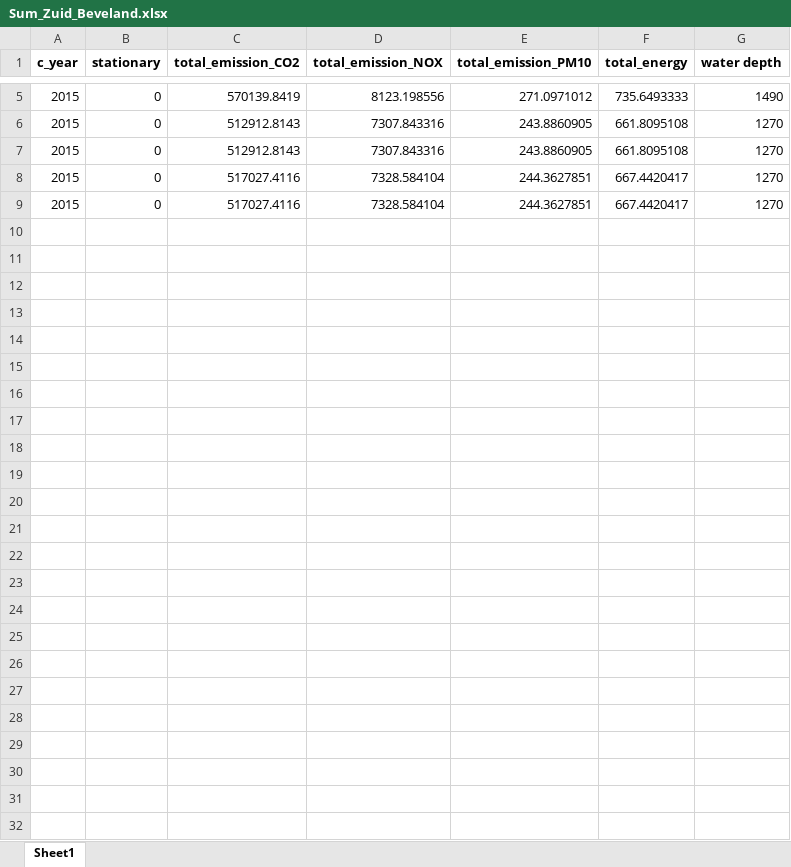
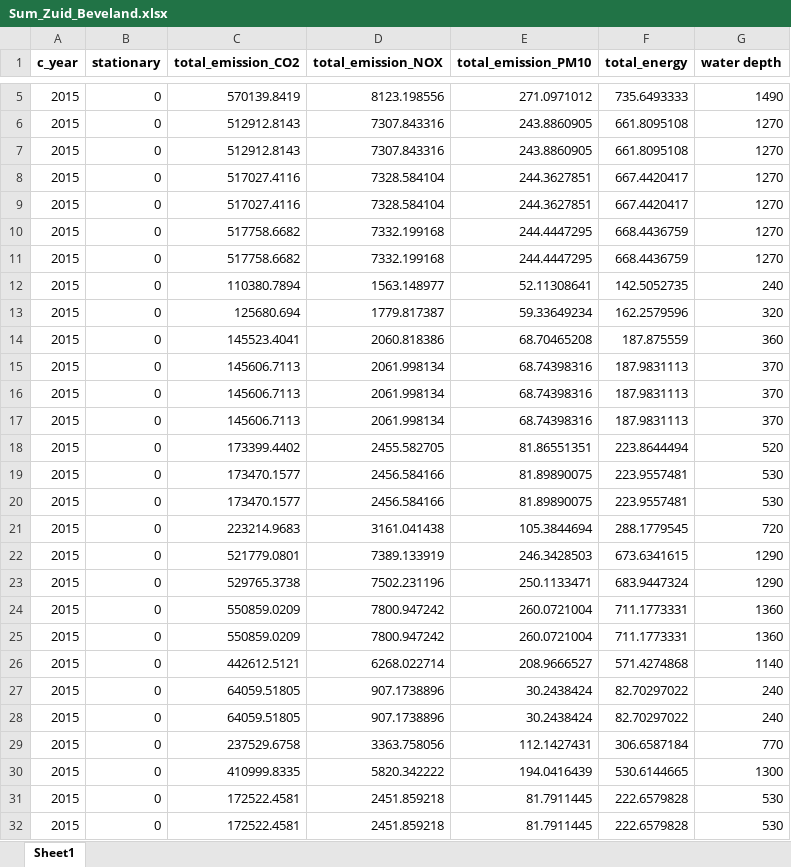
Before and after one commit to TUDelft-CITG/OpenTNSim, an Excel workbook: notebooks/Sum_Zuid_Beveland.xlsx, sheet Sheet1, drawn as a sheet; only a part is shown, gaps mark what is left out; values as stored, in another font and other column widths than the file's, no borders; the diff names each change by its address in the sheet, - before the commit and + after, or states it on an @@ line.

```diff
--- a/notebooks/Sum_Zuid_Beveland.xlsx (sheet Sheet1)
+++ b/notebooks/Sum_Zuid_Beveland.xlsx (sheet Sheet1)
+row 10: 2015 | 0 | 517758.6682 | 7332.199168 | 244.4447295 | 668.4436759 | 1270
+row 11: 2015 | 0 | 517758.6682 | 7332.199168 | 244.4447295 | 668.4436759 | 1270
+row 12: 2015 | 0 | 110380.7894 | 1563.148977 | 52.11308641 | 142.5052735 | 240
+row 13: 2015 | 0 | 125680.694 | 1779.817387 | 59.33649234 | 162.2579596 | 320
+row 14: 2015 | 0 | 145523.4041 | 2060.818386 | 68.70465208 | 187.875559 | 360
+row 15: 2015 | 0 | 145606.7113 | 2061.998134 | 68.74398316 | 187.9831113 | 370
+row 16: 2015 | 0 | 145606.7113 | 2061.998134 | 68.74398316 | 187.9831113 | 370
+row 17: 2015 | 0 | 145606.7113 | 2061.998134 | 68.74398316 | 187.9831113 | 370
+row 18: 2015 | 0 | 173399.4402 | 2455.582705 | 81.86551351 | 223.8644494 | 520
+row 19: 2015 | 0 | 173470.1577 | 2456.584166 | 81.89890075 | 223.9557481 | 530
+row 20: 2015 | 0 | 173470.1577 | 2456.584166 | 81.89890075 | 223.9557481 | 530
+row 21: 2015 | 0 | 223214.9683 | 3161.041438 | 105.3844694 | 288.1779545 | 720
+row 22: 2015 | 0 | 521779.0801 | 7389.133919 | 246.3428503 | 673.6341615 | 1290
+row 23: 2015 | 0 | 529765.3738 | 7502.231196 | 250.1133471 | 683.9447324 | 1290
+row 24: 2015 | 0 | 550859.0209 | 7800.947242 | 260.0721004 | 711.1773331 | 1360
+row 25: 2015 | 0 | 550859.0209 | 7800.947242 | 260.0721004 | 711.1773331 | 1360
+row 26: 2015 | 0 | 442612.5121 | 6268.022714 | 208.9666527 | 571.4274868 | 1140
+row 27: 2015 | 0 | 64059.51805 | 907.1738896 | 30.2438424 | 82.70297022 | 240
+row 28: 2015 | 0 | 64059.51805 | 907.1738896 | 30.2438424 | 82.70297022 | 240
+row 29: 2015 | 0 | 237529.6758 | 3363.758056 | 112.1427431 | 306.6587184 | 770
+row 30: 2015 | 0 | 410999.8335 | 5820.342222 | 194.0416439 | 530.6144665 | 1300
+row 31: 2015 | 0 | 172522.4581 | 2451.859218 | 81.7911445 | 222.6579828 | 530
+row 32: 2015 | 0 | 172522.4581 | 2451.859218 | 81.7911445 | 222.6579828 | 530
```
Also changed, not shown: notebooks/Data Zuid_Beveland.xlsx, 5 other files.
